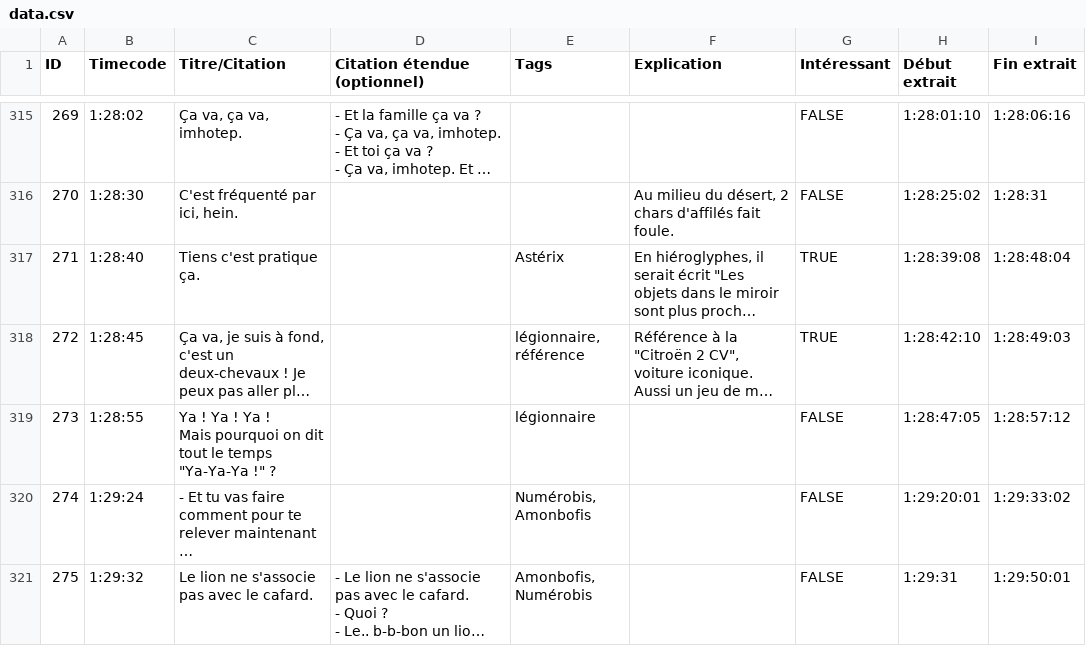
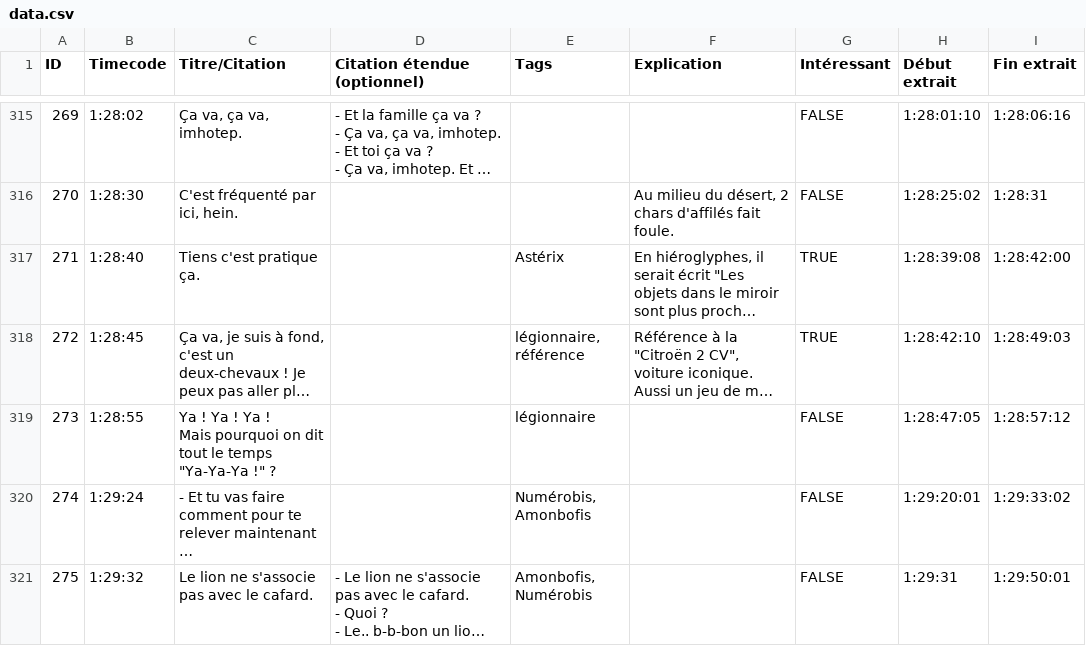
Before and after one commit to Uriopass/DomusQuietusDomus, a CSV file: data.csv, drawn as a sheet; only a part is shown, gaps mark what is left out; long unchanged cells end in …; the diff names each change by its address in the sheet, - before the commit and + after, or states it on an @@ line.

Commit message:
Éditeur : modif #271 : Tiens c'est pratique ça.

```diff
--- a/data.csv
+++ b/data.csv
-I317 (Fin extrait): 1:28:48:04
+I317 (Fin extrait): 1:28:42:00
```
